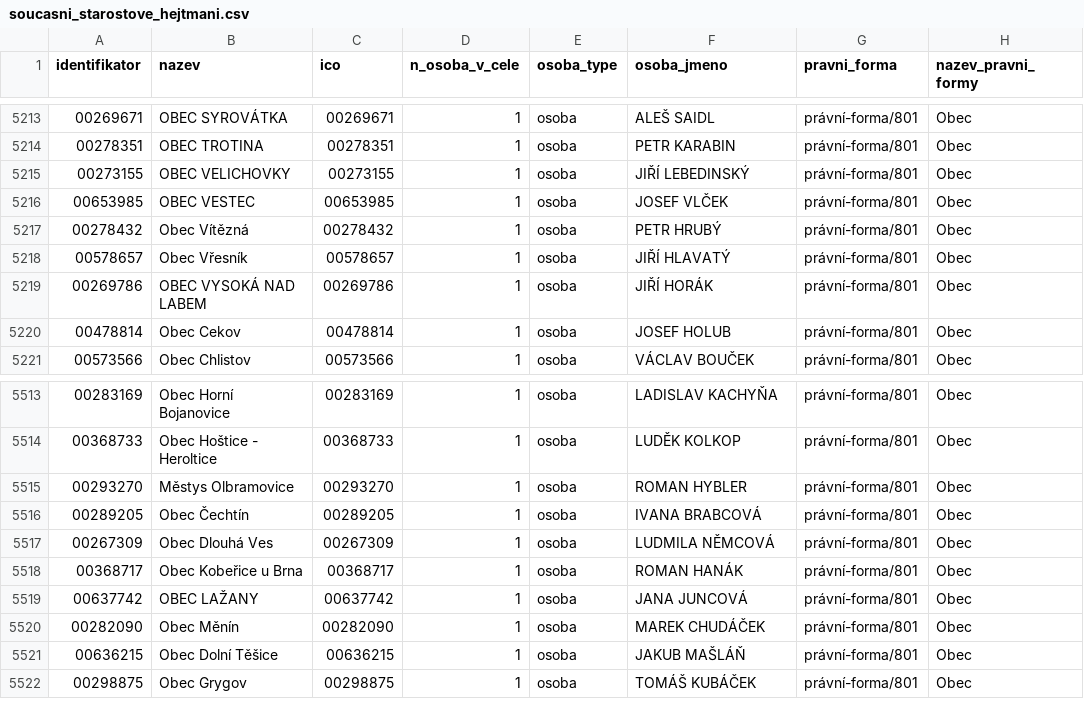
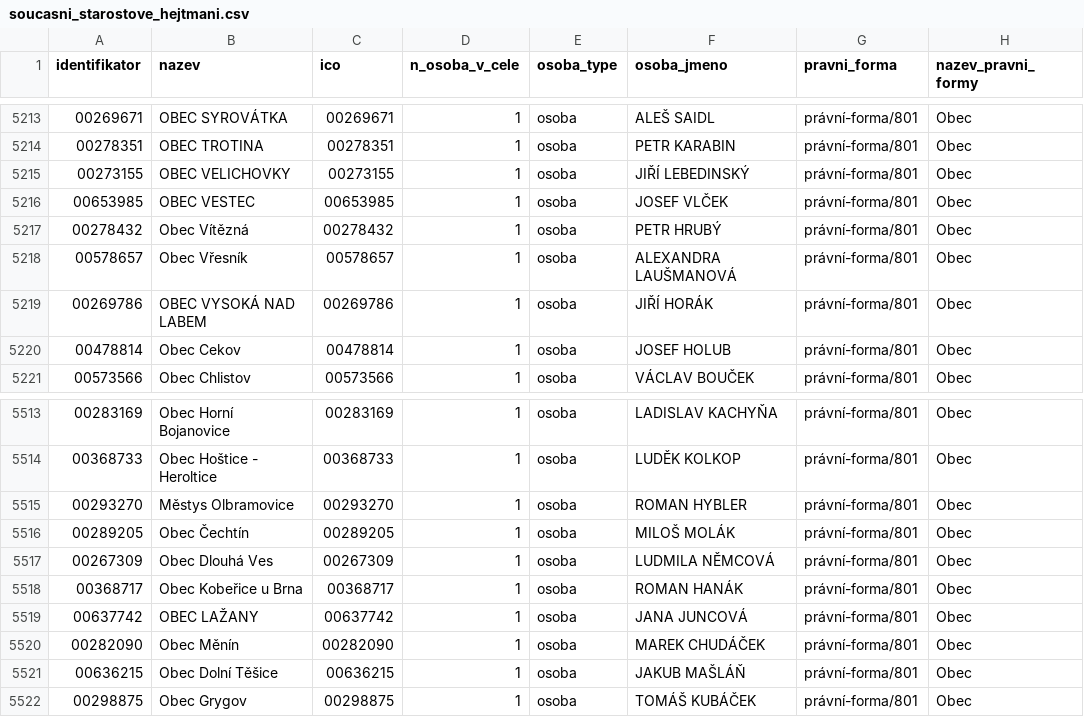
Before and after one commit to skvrnami/mayors2, a CSV file: output/soucasni_starostove_hejtmani.csv, drawn as a sheet; only a part is shown, gaps mark what is left out.

```diff
--- a/output/soucasni_starostove_hejtmani.csv
+++ b/output/soucasni_starostove_hejtmani.csv
@@ -5217,3 +5217,3 @@
 "00278432","Obec Vítězná","00278432",1,"osoba","PETR HRUBÝ","právní-forma/801","Obec"
-"00578657","Obec Vřesník","00578657",1,"osoba","JIŘÍ HLAVATÝ","právní-forma/801","Obec"
+"00578657","Obec Vřesník","00578657",1,"osoba","ALEXANDRA LAUŠMANOVÁ","právní-forma/801","Obec"
 "00269786","OBEC VYSOKÁ NAD LABEM","00269786",1,"osoba","JIŘÍ HORÁK","právní-forma/801","Obec"
@@ -5515,3 +5515,3 @@
 "00293270","Městys Olbramovice","00293270",1,"osoba","ROMAN HYBLER","právní-forma/801","Obec"
-"00289205","Obec Čechtín","00289205",1,"osoba","IVANA BRABCOVÁ","právní-forma/801","Obec"
+"00289205","Obec Čechtín","00289205",1,"osoba","MILOŠ MOLÁK","právní-forma/801","Obec"
 "00267309","Obec Dlouhá Ves","00267309",1,"osoba","LUDMILA NĚMCOVÁ","právní-forma/801","Obec"
```
Also changed, not shown: 2 other files.
